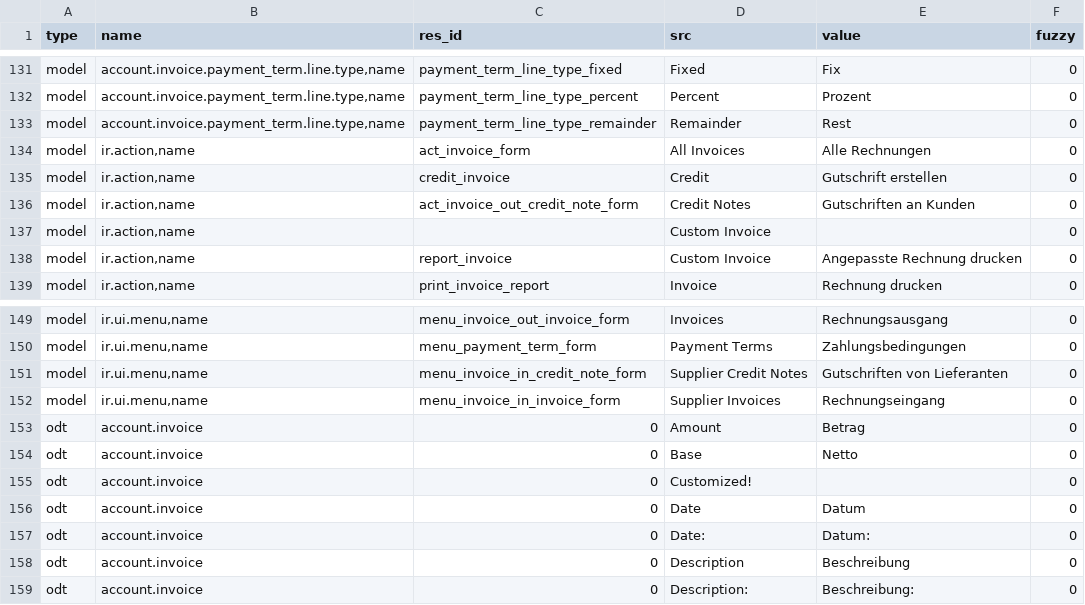
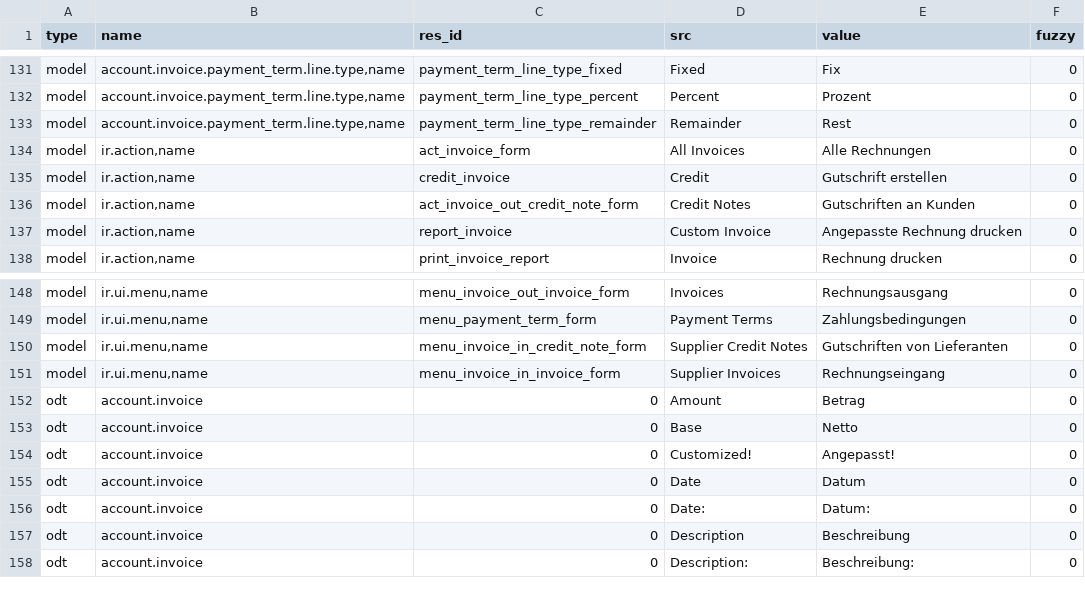
Before and after one commit to coopengo/account_invoice, a CSV file: de_DE.csv, drawn as a sheet; only a part is shown, gaps mark what is left out.

Commit message:
updated translation for de_DE

```diff
--- a/de_DE.csv
+++ b/de_DE.csv
@@ -145,3 +145,2 @@ model,"ir.action,name",credit_invoice,Credit,Gutschrift erstellen,0
 model,"ir.action,name",act_invoice_out_credit_note_form,Credit Notes,Gutschriften an Kunden,0
-model,"ir.action,name",,Custom Invoice,,0
 model,"ir.action,name",report_invoice,Custom Invoice,Angepasste Rechnung drucken,0
@@ -163,3 +162,3 @@ odt,account.invoice,0,Amount,Betrag,0
 odt,account.invoice,0,Base,Netto,0
-odt,account.invoice,0,Customized!,,0
+odt,account.invoice,0,Customized!,Angepasst!,0
 odt,account.invoice,0,Date,Datum,0
```
